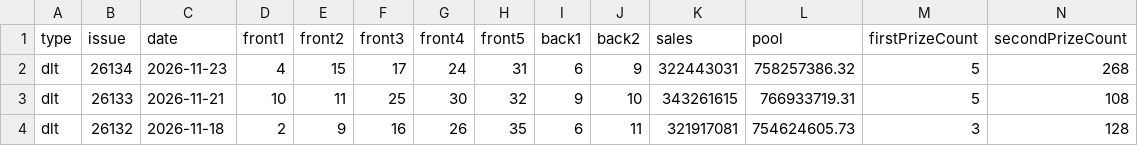
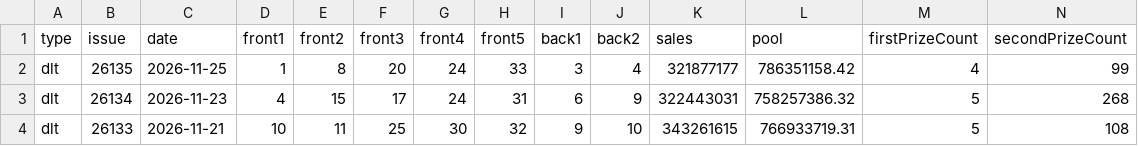
Before and after one commit to sfqin/lottery_ticket, a CSV file: data/dlt-history.csv, drawn as a sheet; only a part is shown; the shorter side is filled out with more unchanged rows; rows hold the shown columns only; the diff names each change by its address in the sheet, - before the commit and + after, or states it on an @@ line.

```diff
--- a/data/dlt-history.csv
+++ b/data/dlt-history.csv
+row 2: dlt | 26135 | 2026-11-25 | 1 | 8 | 20 | 24 | 33 | 3 | 4 | 321877177 | 786351158.42 | 4 | 99
```
Also changed, not shown: data/dlt-arena.csv.
